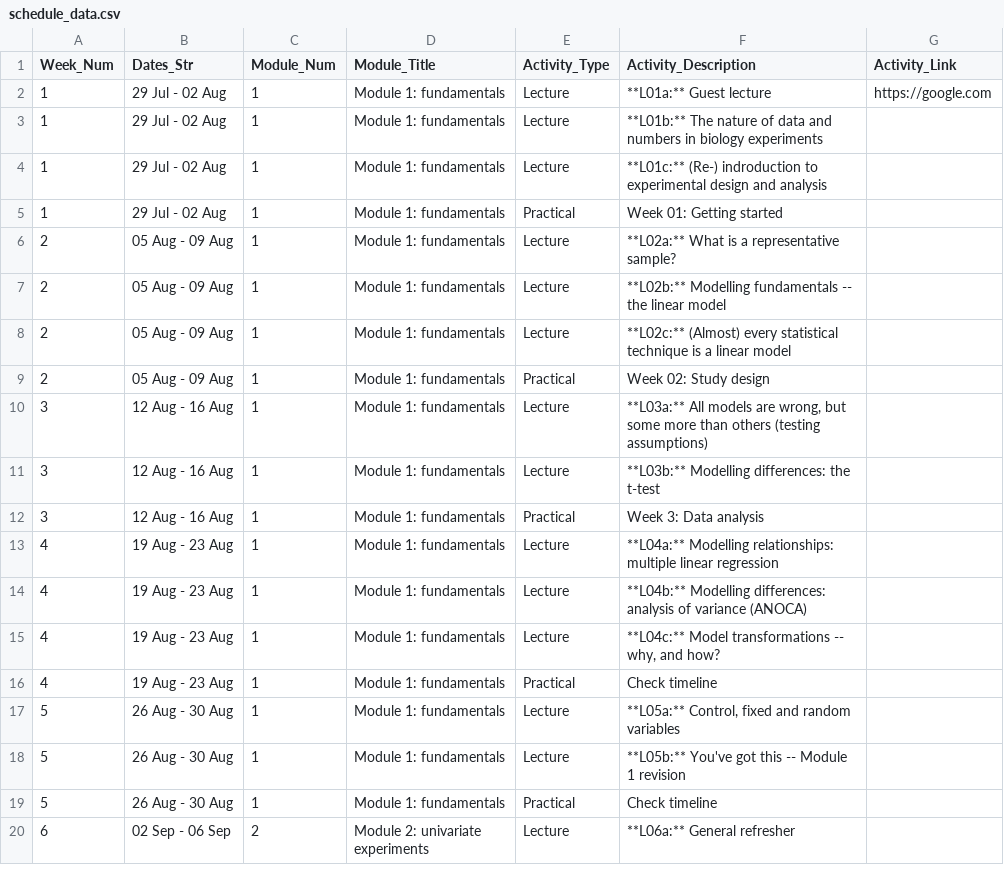
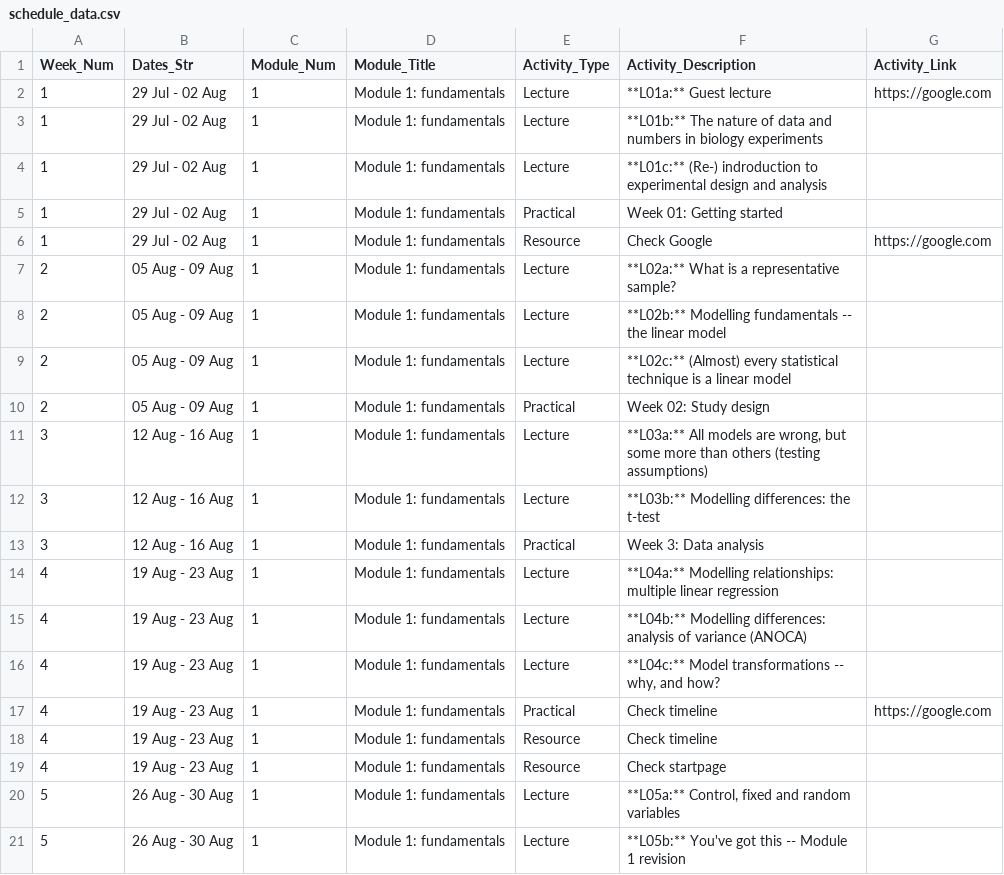
Before and after one commit to BIOL2022/BEDA-handbook, a CSV file: assets/schedule_data.csv, drawn as a sheet; only a part is shown; the shorter side is filled out with more unchanged rows.

Commit message:
feat: enhance schedule processing

```diff
--- a/assets/schedule_data.csv
+++ b/assets/schedule_data.csv
@@ -5,2 +5,3 @@ Week_Num,Dates_Str,Module_Num,Module_Title,Activity_Type,Activity_Description,Ac
 1,29 Jul - 02 Aug,1,Module 1: fundamentals,Practical,Week 01: Getting started,
+1,29 Jul - 02 Aug,1,Module 1: fundamentals,Resource,Check Google,https://google.com
 2,05 Aug - 09 Aug,1,Module 1: fundamentals,Lecture,**L02a:** What is a representative sample?,
@@ -15,3 +16,5 @@ Week_Num,Dates_Str,Module_Num,Module_Title,Activity_Type,Activity_Description,Ac
 4,19 Aug - 23 Aug,1,Module 1: fundamentals,Lecture,"**L04c:** Model transformations -- why, and how?",
-4,19 Aug - 23 Aug,1,Module 1: fundamentals,Practical,Check timeline,
+4,19 Aug - 23 Aug,1,Module 1: fundamentals,Practical,Check timeline,https://google.com
+4,19 Aug - 23 Aug,1,Module 1: fundamentals,Resource,Check timeline,
+4,19 Aug - 23 Aug,1,Module 1: fundamentals,Resource,Check startpage,
 5,26 Aug - 30 Aug,1,Module 1: fundamentals,Lecture,"**L05a:** Control, fixed and random variables",
```
Also changed, not shown: 1 other file.
